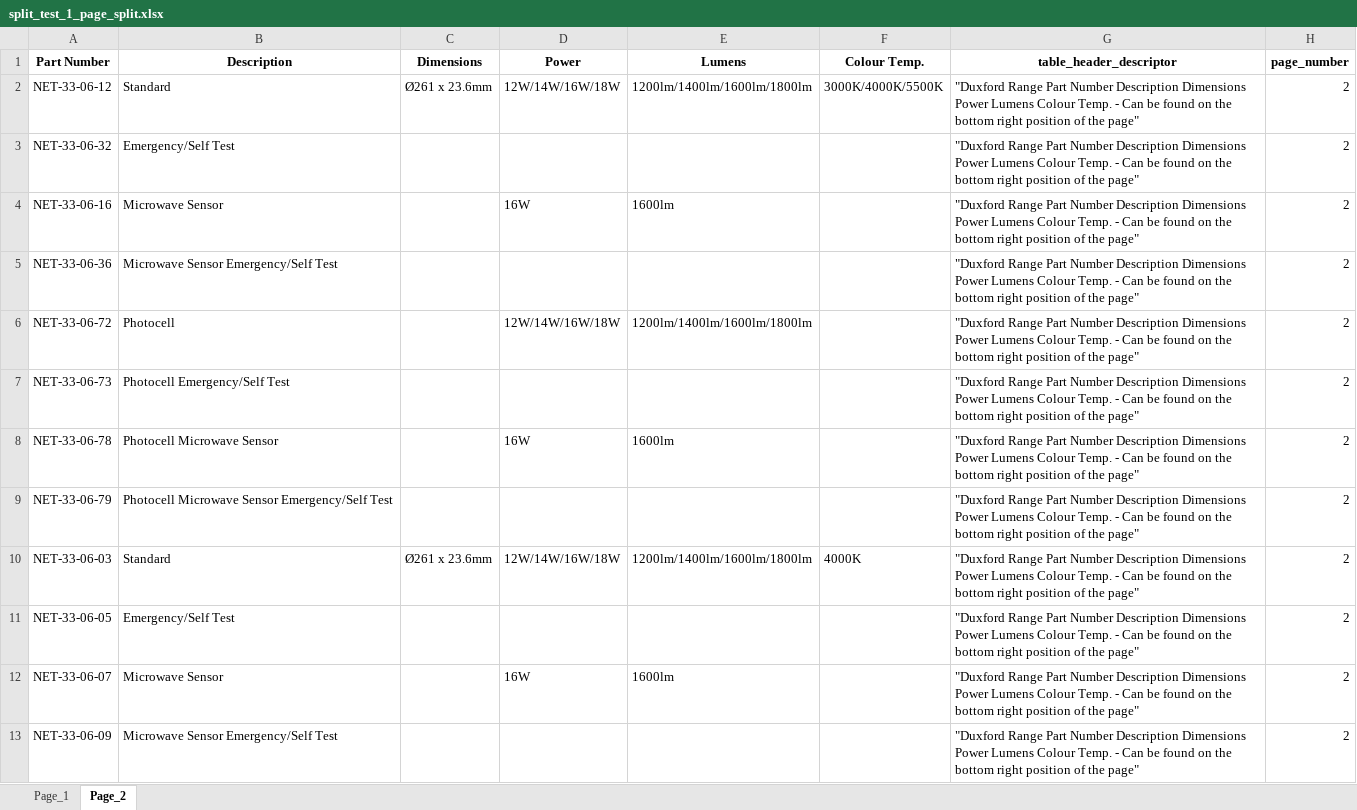
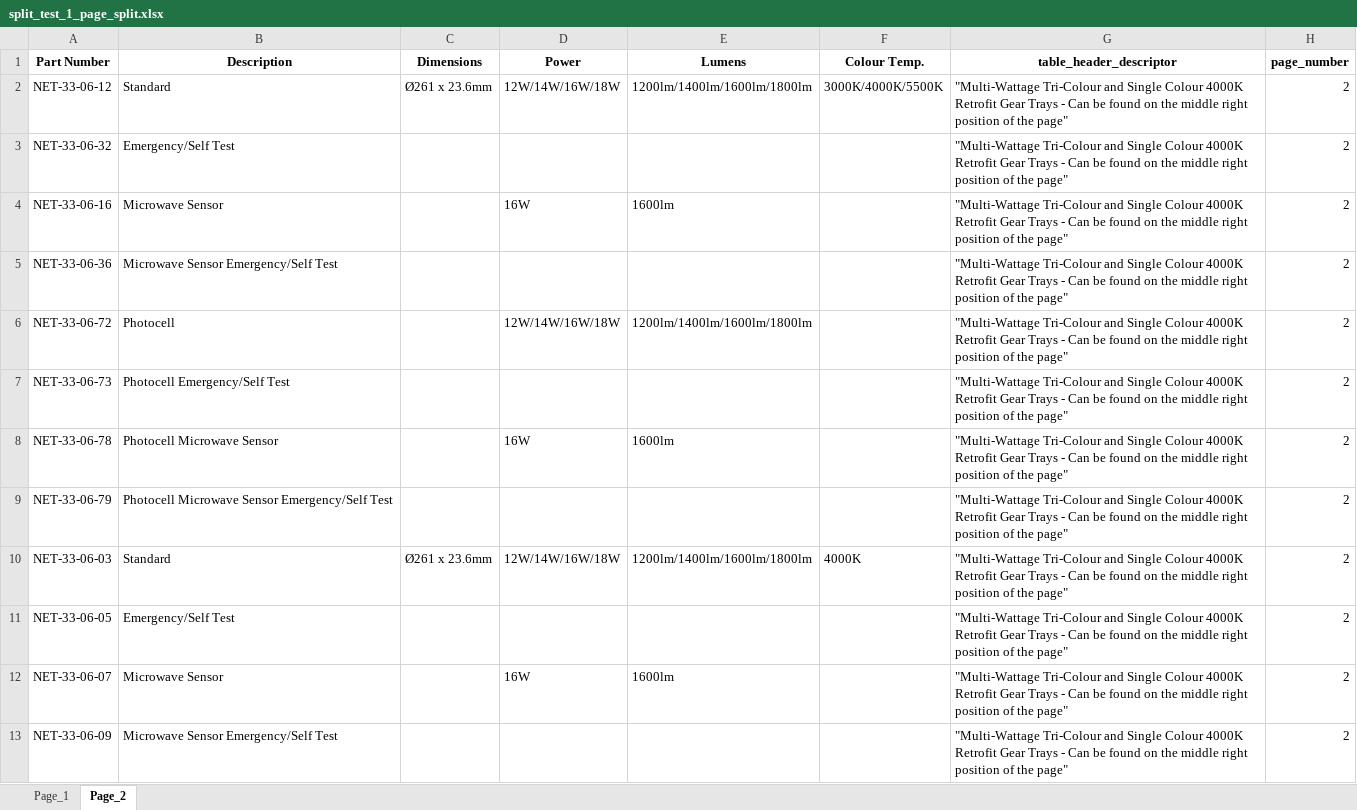
Before and after one commit to Derrick015/PDF_Table_Extractor_AI, an Excel workbook: files/split_test_1_page_split.xlsx, sheet Page_2, drawn as a sheet; values as stored, in another font and other column widths than the file's, no borders; the diff names each change by its address in the sheet, - before the commit and + after, or states it on an @@ line.

```diff
--- a/files/split_test_1_page_split.xlsx (sheet Page_2)
+++ b/files/split_test_1_page_split.xlsx (sheet Page_2)
-G2:G13 (table_header_descriptor): "Duxford Range Part Number Description Dimensions Power Lumens Colour Temp. - Can be found on the bottom right position…
+G2:G13 (table_header_descriptor): "Multi-Wattage Tri-Colour and Single Colour 4000K Retrofit Gear Trays - Can be found on the middle right position…
```
Also changed, not shown: sheet Page_1, files/output_file_one_sheet_split.xlsx, files/output_file_split.xlsx, 17 other files.
